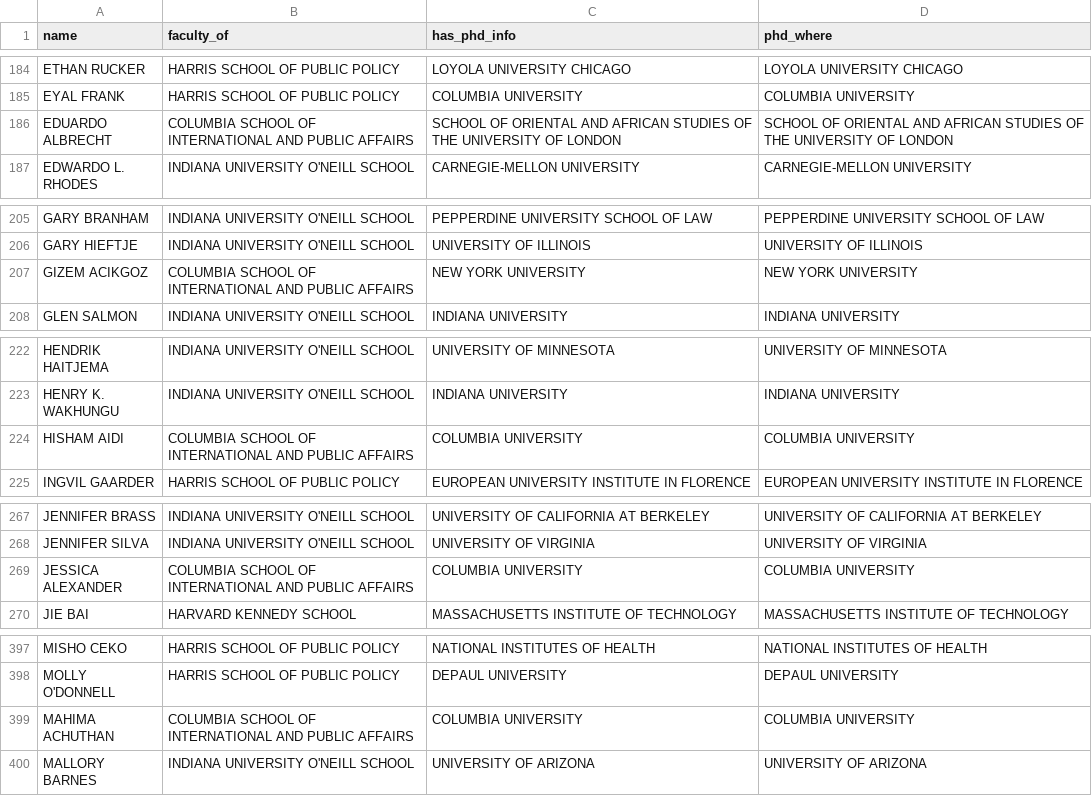
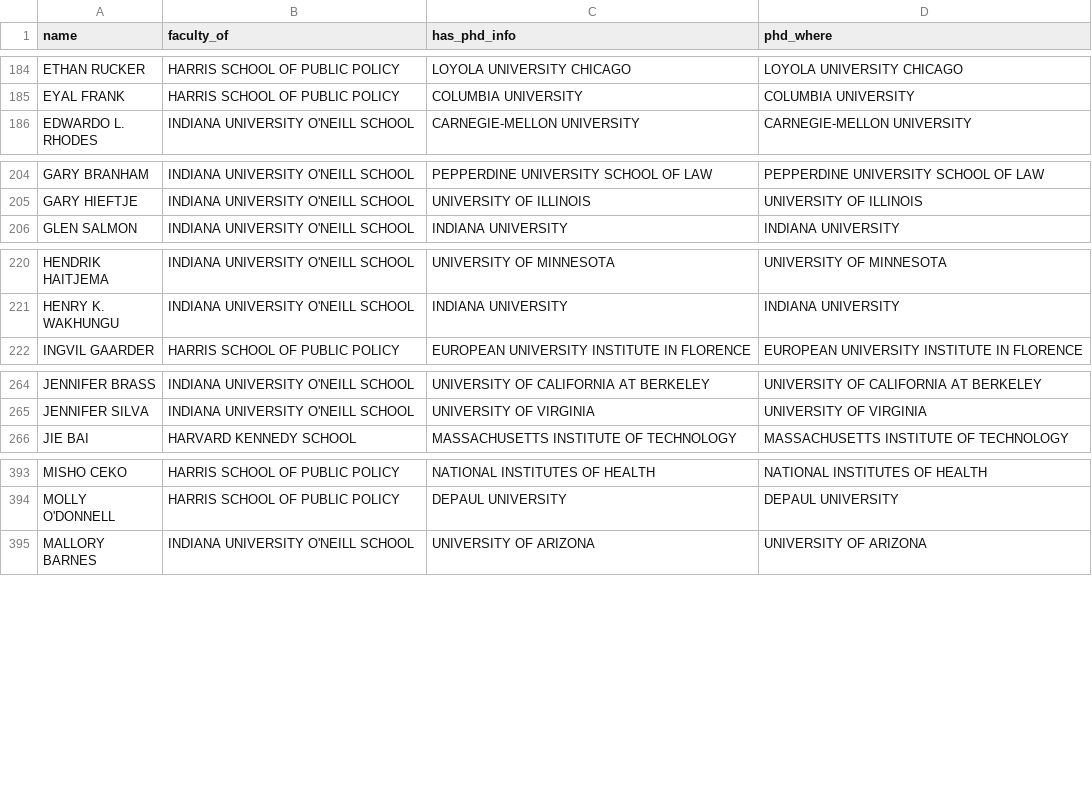
Before and after one commit to ledwindra/get-phd, a CSV file: data/valhalla-bart-large-finetuned-squadv1.csv, drawn as a sheet; only a part is shown, gaps mark what is left out; the diff covers the shown part only.

```diff
--- a/data/valhalla-bart-large-finetuned-squadv1.csv
+++ b/data/valhalla-bart-large-finetuned-squadv1.csv
@@ -187,3 +187,2 @@ ETHAN RUCKER|HARRIS SCHOOL OF PUBLIC POLICY|LOYOLA UNIVERSITY CHICAGO|LOYOLA UNI
 EYAL FRANK|HARRIS SCHOOL OF PUBLIC POLICY|COLUMBIA UNIVERSITY|COLUMBIA UNIVERSITY
-EDUARDO ALBRECHT|COLUMBIA SCHOOL OF INTERNATIONAL AND PUBLIC AFFAIRS|SCHOOL OF ORIENTAL AND AFRICAN STUDIES OF THE UNIVERSITY OF LONDON|SCHOOL OF ORIENTAL AND AFRICAN STUDIES OF THE UNIVERSITY OF LONDON
 EDWARDO L. RHODES|INDIANA UNIVERSITY O'NEILL SCHOOL|CARNEGIE-MELLON UNIVERSITY|CARNEGIE-MELLON UNIVERSITY
@@ -208,3 +207,2 @@ GARY BRANHAM|INDIANA UNIVERSITY O'NEILL SCHOOL|PEPPERDINE UNIVERSITY SCHOOL OF L
 GARY HIEFTJE|INDIANA UNIVERSITY O'NEILL SCHOOL|UNIVERSITY OF ILLINOIS|UNIVERSITY OF ILLINOIS
-GIZEM ACIKGOZ|COLUMBIA SCHOOL OF INTERNATIONAL AND PUBLIC AFFAIRS|NEW YORK UNIVERSITY|NEW YORK UNIVERSITY
 GLEN SALMON|INDIANA UNIVERSITY O'NEILL SCHOOL|INDIANA UNIVERSITY|INDIANA UNIVERSITY
@@ -225,3 +223,2 @@ HENDRIK HAITJEMA|INDIANA UNIVERSITY O'NEILL SCHOOL|UNIVERSITY OF MINNESOTA|UNIVE
 HENRY K. WAKHUNGU|INDIANA UNIVERSITY O'NEILL SCHOOL|INDIANA UNIVERSITY|INDIANA UNIVERSITY
-HISHAM AIDI|COLUMBIA SCHOOL OF INTERNATIONAL AND PUBLIC AFFAIRS|COLUMBIA UNIVERSITY|COLUMBIA UNIVERSITY
 INGVIL GAARDER|HARRIS SCHOOL OF PUBLIC POLICY|EUROPEAN UNIVERSITY INSTITUTE IN FLORENCE|EUROPEAN UNIVERSITY INSTITUTE IN FLORENCE
@@ -270,3 +267,2 @@ JENNIFER BRASS|INDIANA UNIVERSITY O'NEILL SCHOOL|UNIVERSITY OF CALIFORNIA AT BER
 JENNIFER SILVA|INDIANA UNIVERSITY O'NEILL SCHOOL|UNIVERSITY OF VIRGINIA|UNIVERSITY OF VIRGINIA
-JESSICA ALEXANDER|COLUMBIA SCHOOL OF INTERNATIONAL AND PUBLIC AFFAIRS|COLUMBIA UNIVERSITY|COLUMBIA UNIVERSITY
 JIE BAI|HARVARD KENNEDY SCHOOL|MASSACHUSETTS INSTITUTE OF TECHNOLOGY|MASSACHUSETTS INSTITUTE OF TECHNOLOGY
@@ -400,3 +396,2 @@ MISHO CEKO|HARRIS SCHOOL OF PUBLIC POLICY|NATIONAL INSTITUTES OF HEALTH|NATIONAL
 MOLLY O'DONNELL|HARRIS SCHOOL OF PUBLIC POLICY|DEPAUL UNIVERSITY|DEPAUL UNIVERSITY
-MAHIMA ACHUTHAN|COLUMBIA SCHOOL OF INTERNATIONAL AND PUBLIC AFFAIRS|COLUMBIA UNIVERSITY|COLUMBIA UNIVERSITY
 MALLORY BARNES|INDIANA UNIVERSITY O'NEILL SCHOOL|UNIVERSITY OF ARIZONA|UNIVERSITY OF ARIZONA
```
Also changed, not shown: 2 removed rows elsewhere in this file, data/deepset-bert-base-cased-squad2.csv, data/google-bigbird-roberta-base.csv, 10 other files.
